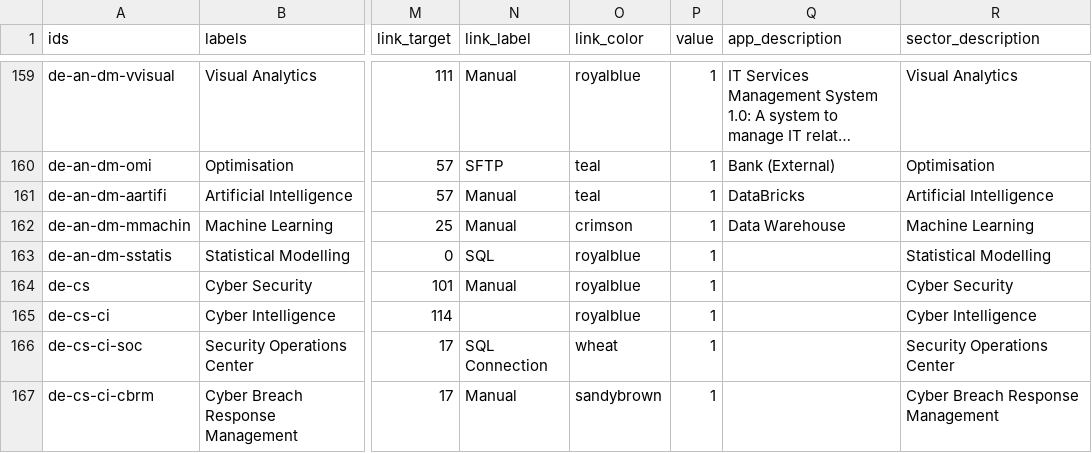
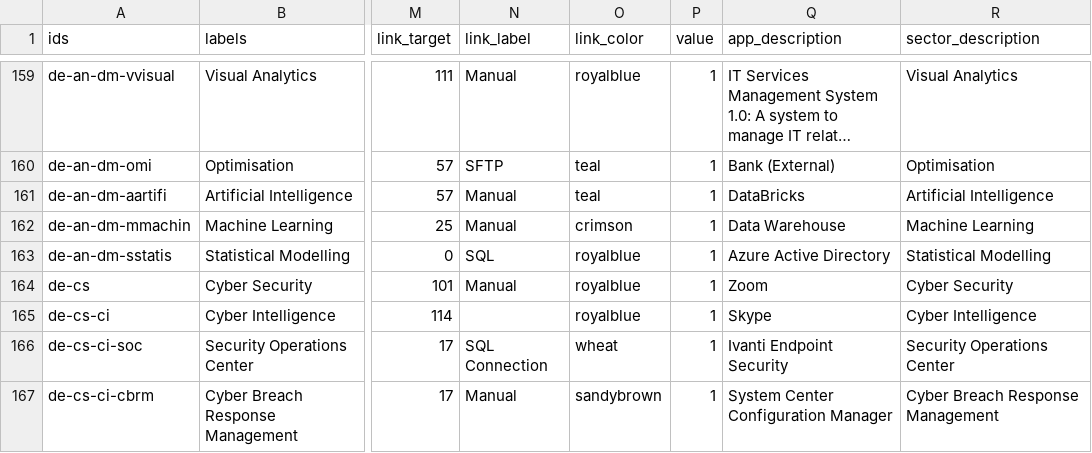
Before and after one commit to nbhogal/testJson, a CSV file: cbm-all-1.csv, drawn as a sheet; only a part is shown, gaps mark what is left out; long unchanged cells end in …; the diff covers the shown part only; the diff names each change by its address in the sheet, - before the commit and + after, or states it on an @@ line.

```diff
--- a/cbm-all-1.csv
+++ b/cbm-all-1.csv
-Q163 (app_description): (empty)
+Q163 (app_description): Azure Active Directory
-Q164 (app_description): (empty)
+Q164 (app_description): Zoom
-Q165 (app_description): (empty)
+Q165 (app_description): Skype
-Q166 (app_description): (empty)
+Q166 (app_description): Ivanti Endpoint Security
-Q167 (app_description): (empty)
+Q167 (app_description): System Center Configuration Manager
```
Also changed, not shown: 44 edited cells elsewhere in this file.
